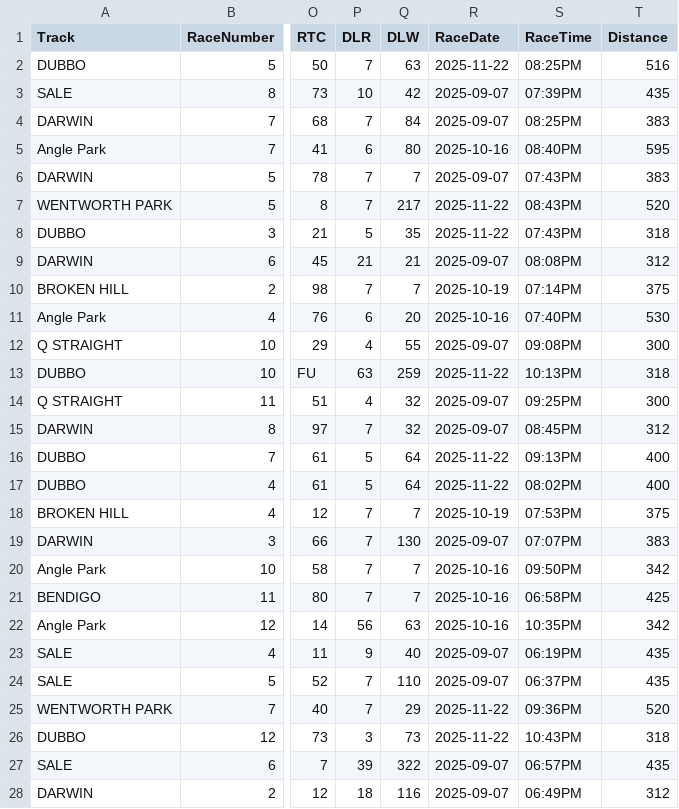
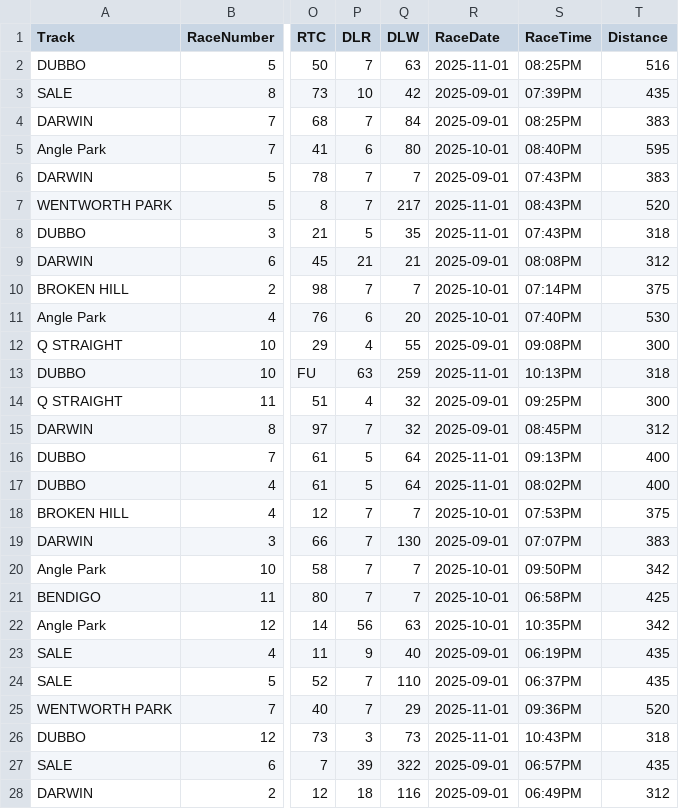
Before and after one commit to danieljohnconstantine-a11y/Greyhound-Agent, a CSV file: outputs/picks.csv, drawn as a sheet; only a part is shown, gaps mark what is left out; the diff covers the shown part only; the diff names each change by its address in the sheet, - before the commit and + after, or states it on an @@ line.

```diff
--- a/outputs/picks.csv
+++ b/outputs/picks.csv
-R2 (RaceDate): 2025-11-22
+R2 (RaceDate): 2025-11-01
-R3:R4 (RaceDate): 2025-09-07
+R3:R4 (RaceDate): 2025-09-01
-R5 (RaceDate): 2025-10-16
+R5 (RaceDate): 2025-10-01
-R6 (RaceDate): 2025-09-07
+R6 (RaceDate): 2025-09-01
-R7:R8 (RaceDate): 2025-11-22
+R7:R8 (RaceDate): 2025-11-01
-R9 (RaceDate): 2025-09-07
+R9 (RaceDate): 2025-09-01
-R10 (RaceDate): 2025-10-19
+R10 (RaceDate): 2025-10-01
-R11 (RaceDate): 2025-10-16
+R11 (RaceDate): 2025-10-01
-R12 (RaceDate): 2025-09-07
+R12 (RaceDate): 2025-09-01
-R13 (RaceDate): 2025-11-22
+R13 (RaceDate): 2025-11-01
-R14:R15 (RaceDate): 2025-09-07
+R14:R15 (RaceDate): 2025-09-01
-R16:R17 (RaceDate): 2025-11-22
+R16:R17 (RaceDate): 2025-11-01
-R18 (RaceDate): 2025-10-19
+R18 (RaceDate): 2025-10-01
-R19 (RaceDate): 2025-09-07
+R19 (RaceDate): 2025-09-01
-R20:R22 (RaceDate): 2025-10-16
+R20:R22 (RaceDate): 2025-10-01
-R23:R24 (RaceDate): 2025-09-07
+R23:R24 (RaceDate): 2025-09-01
-R25:R26 (RaceDate): 2025-11-22
+R25:R26 (RaceDate): 2025-11-01
-R27:R28 (RaceDate): 2025-09-07
+R27:R28 (RaceDate): 2025-09-01
```
Also changed, not shown: 59 edited cells elsewhere in this file, outputs/ranked.csv, outputs/todays_form.csv, 1 other file.
